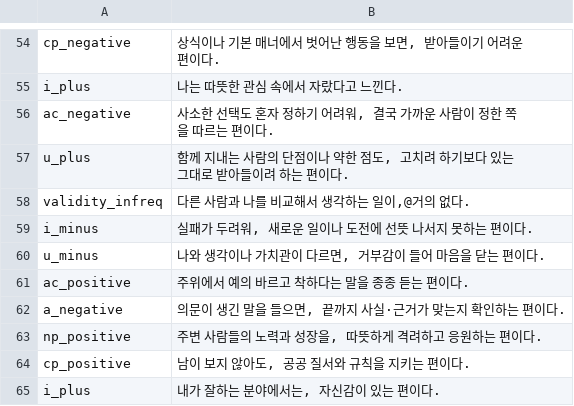
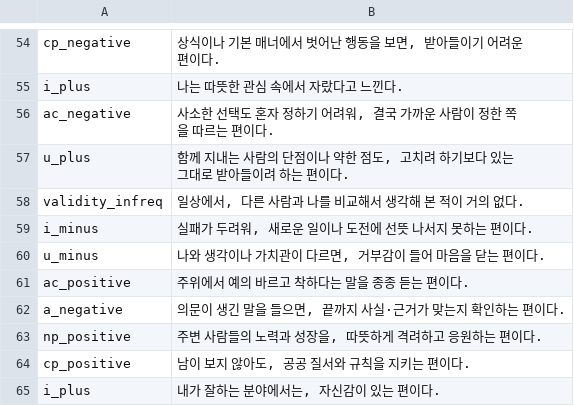
Before and after one commit to jomigata/wiz-coco, a TSV file: docs/internal-materials/ego-ok/items-99-source.tsv, drawn as a sheet; only a part is shown, gaps mark what is left out.

```diff
--- a/docs/internal-materials/ego-ok/items-99-source.tsv
+++ b/docs/internal-materials/ego-ok/items-99-source.tsv
@@ -57,3 +57,3 @@ ac_negative	사소한 선택도 혼자 정하기 어려워, 결국 가까운 사
 u_plus	함께 지내는 사람의 단점이나 약한 점도, 고치려 하기보다 있는 그대로 받아들이려 하는 편이다.
-validity_infreq	다른 사람과 나를 비교해서 생각하는 일이,@거의 없다.
+validity_infreq	일상에서, 다른 사람과 나를 비교해서 생각해 본 적이 거의 없다.
 i_minus	실패가 두려워, 새로운 일이나 도전에 선뜻 나서지 못하는 편이다.
```
Also changed, not shown: docs/internal-materials/ego-ok/items-99-final-catalog-ko.tsv, 3 other files.
